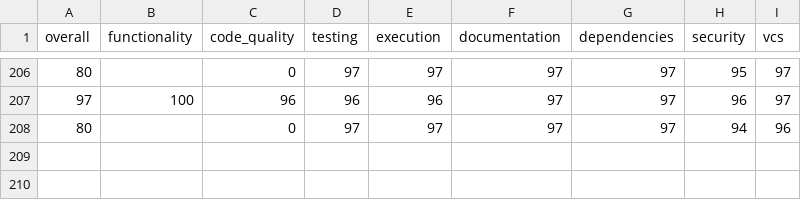
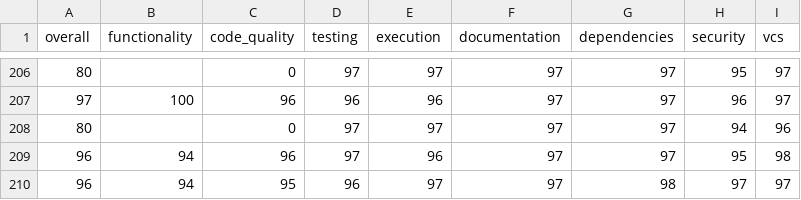
Before and after one commit to voder-ai/eslint-plugin-traceability, a CSV file: .voder/progress-log-areas.csv, drawn as a sheet; only a part is shown, gaps mark what is left out; the diff names each change by its address in the sheet, - before the commit and + after, or states it on an @@ line.

Commit message:
docs(stories): add first action guidance for dogfooding
Update story 023.0-MAINT-DOGFOODING-VALIDATION with immediate steps
to enable first rule. Also update Voder tracking files with
implementation progress.

```diff
--- a/.voder/progress-log-areas.csv
+++ b/.voder/progress-log-areas.csv
+row 209: 96 | 94 | 96 | 97 | 96 | 97 | 97 | 95 | 98
+row 210: 96 | 94 | 95 | 96 | 97 | 97 | 98 | 97 | 97
```
Also changed, not shown: .voder/progress-log.csv, 21 other files.
